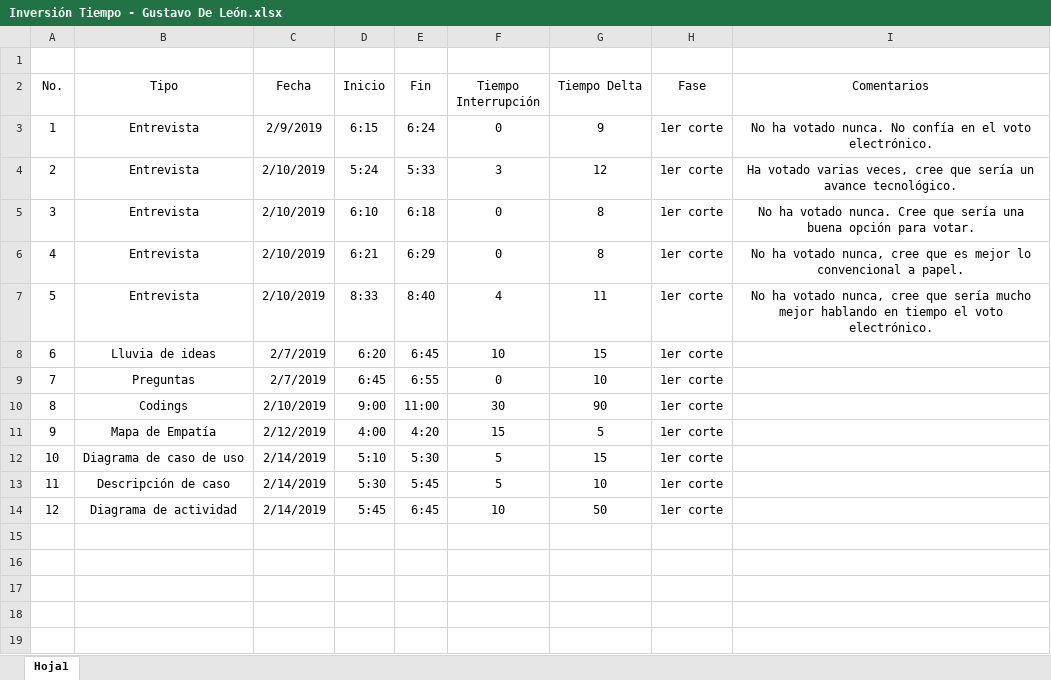
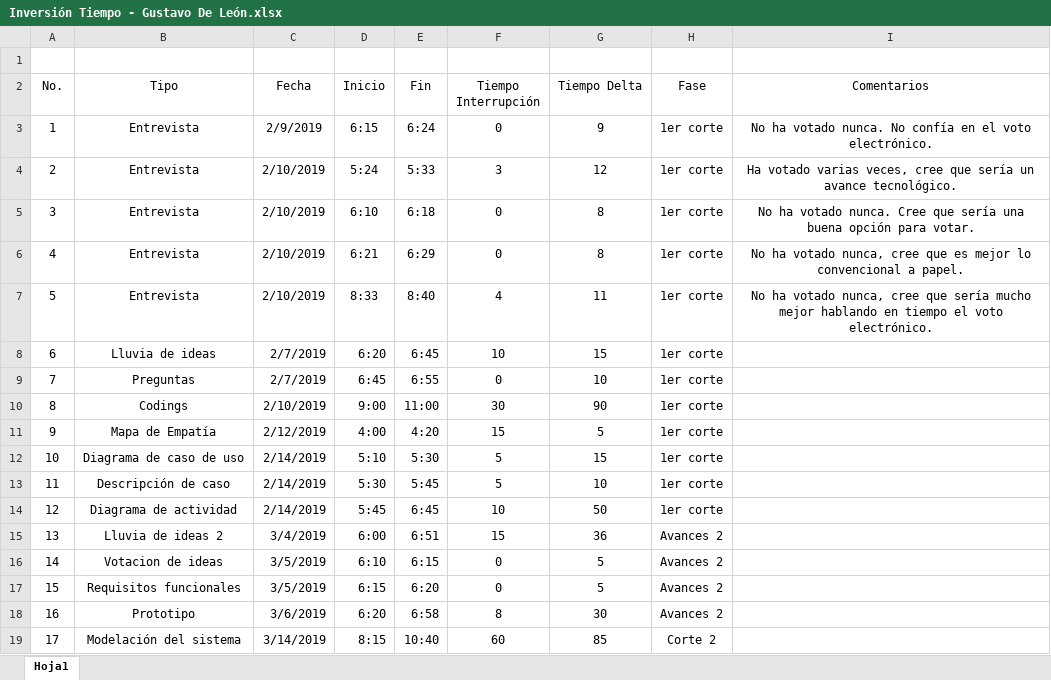
Before and after one commit to tej17584/ProyectoIngenier-aSoftware, an Excel workbook: Inversiones de Tiempo/Inversión Tiempo - Gustavo De León.xlsx, sheet Hoja1, drawn as a sheet; values as stored, in another font and other column widths than the file's, no borders; the diff names each change by its address in the sheet, - before the commit and + after, or states it on an @@ line.

Commit message:
Corte 2

```diff
--- a/Inversiones de Tiempo/Inversión Tiempo - Gustavo De León.xlsx (sheet Hoja1)
+++ b/Inversiones de Tiempo/Inversión Tiempo - Gustavo De León.xlsx (sheet Hoja1)
+row 15: 13 | Lluvia de ideas 2 | 3/4/2019 | 6:00 | 6:51 | 15 | 36 | Avances 2
+row 16: 14 | Votacion de ideas | 3/5/2019 | 6:10 | 6:15 | 0 | 5 | Avances 2
+row 17: 15 | Requisitos funcionales | 3/5/2019 | 6:15 | 6:20 | 0 | 5 | Avances 2
+row 18: 16 | Prototipo | 3/6/2019 | 6:20 | 6:58 | 8 | 30 | Avances 2
+row 19: 17 | Modelación del sistema | 3/14/2019 | 8:15 | 10:40 | 60 | 85 | Corte 2
```
